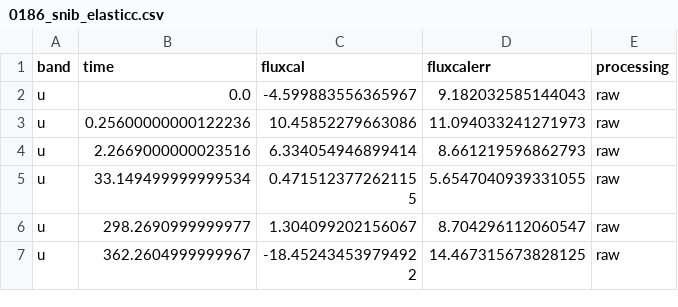
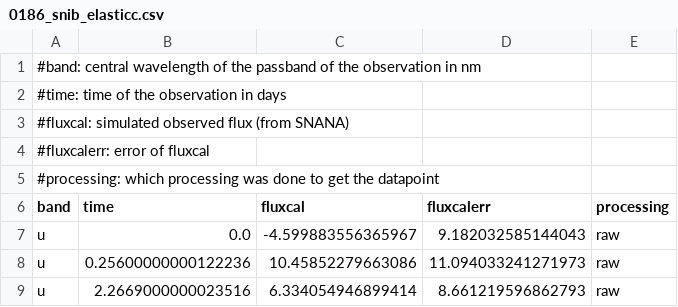
Before and after one commit to TheRedElement/LStein, a CSV file: data/0186_snib_elasticc.csv, drawn as a sheet; only a part is shown; the shorter side is filled out with more unchanged rows.

```diff
--- a/data/0186_snib_elasticc.csv
+++ b/data/0186_snib_elasticc.csv
@@ -1 +1,6 @@
+#band: central wavelength of the passband of the observation in nm
+#time: time of the observation in days
+#fluxcal: simulated observed flux (from SNANA)
+#fluxcalerr: error of fluxcal
+#processing: which processing was done to get the datapoint
 band,time,fluxcal,fluxcalerr,processing
```
Also changed, not shown: data/0019_cepheid_elasticc.csv, data/0246_snic_elasticc.csv, 8 other files.
